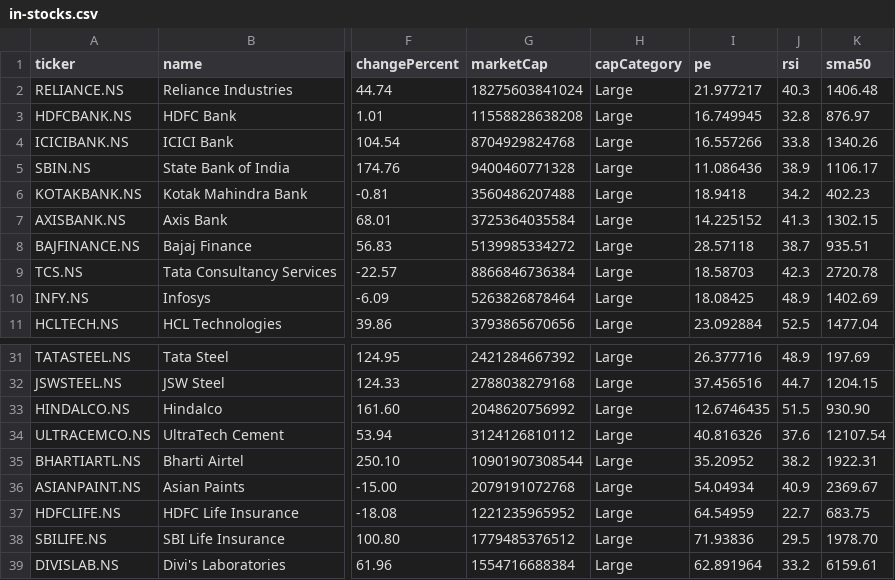
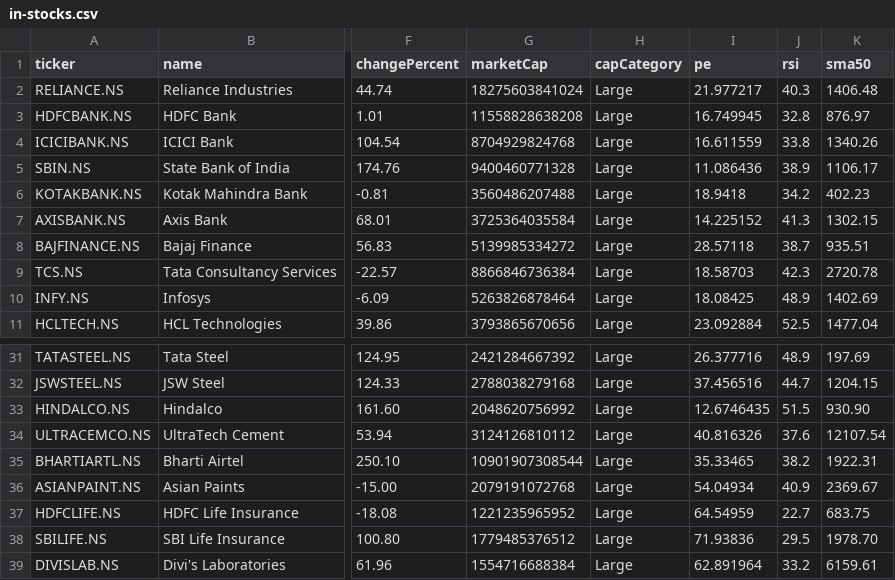
Before and after one commit to devops-monk/share-market, a CSV file: data/in-stocks.csv, drawn as a sheet; only a part is shown, gaps mark what is left out; the diff names each change by its address in the sheet, - before the commit and + after, or states it on an @@ line.

```diff
--- a/data/in-stocks.csv
+++ b/data/in-stocks.csv
-I4 (pe): 16.557266
+I4 (pe): 16.611559
-I35 (pe): 35.20952
+I35 (pe): 35.33465
```
Also changed, not shown: data/uk-stocks.csv, data/us-stocks.csv, 12 other files.
